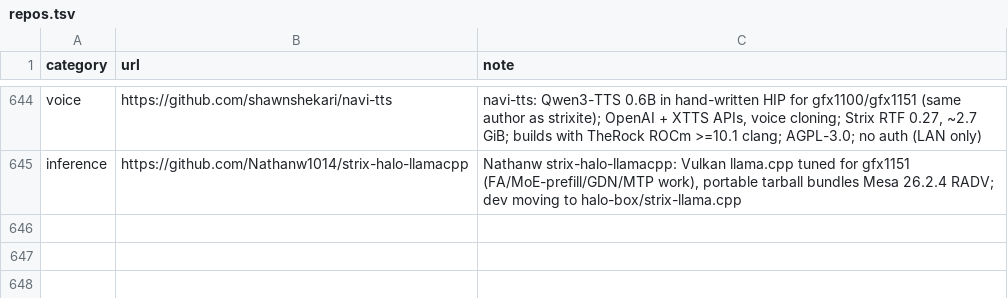
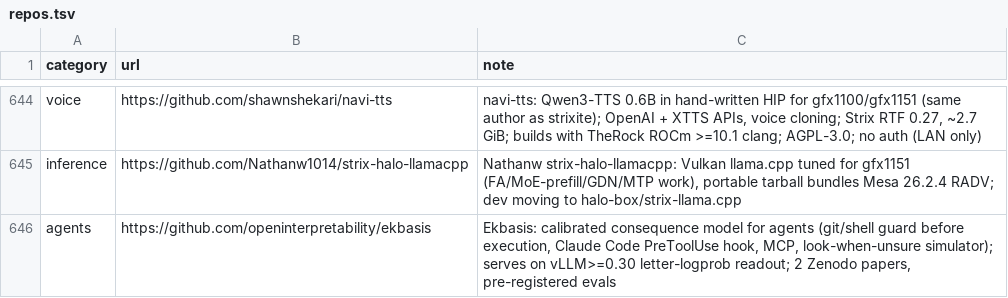
Before and after one commit to TheBeaninator/ark, a TSV file: manifest/repos.tsv, drawn as a sheet; only a part is shown, gaps mark what is left out.

```diff
--- a/manifest/repos.tsv
+++ b/manifest/repos.tsv
@@ -645 +645,2 @@ voice	https://github.com/shawnshekari/navi-tts	navi-tts: Qwen3-TTS 0.6B in hand-
 inference	https://github.com/Nathanw1014/strix-halo-llamacpp	Nathanw strix-halo-llamacpp: Vulkan llama.cpp tuned for gfx1151 (FA/MoE-prefill/GDN/MTP work), portable tarball bundles Mesa 26.2.4 RADV; dev moving to halo-box/strix-llama.cpp
+agents	https://github.com/openinterpretability/ekbasis	Ekbasis: calibrated consequence model for agents (git/shell guard before execution, Claude Code PreToolUse hook, MCP, look-when-unsure simulator); serves on vLLM>=0.30 letter-logprob readout; 2 Zenodo papers, pre-registered evals
```
Also changed, not shown: manifest/models.tsv.
